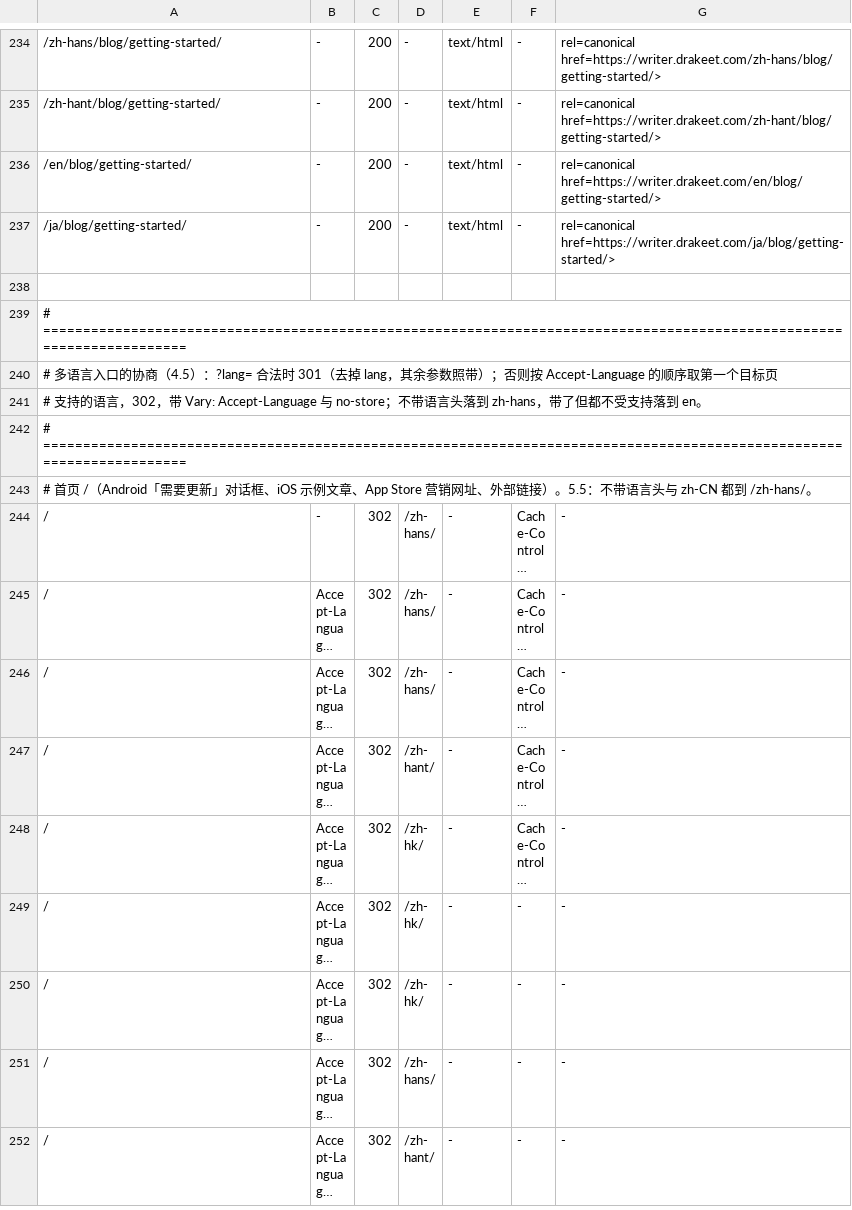
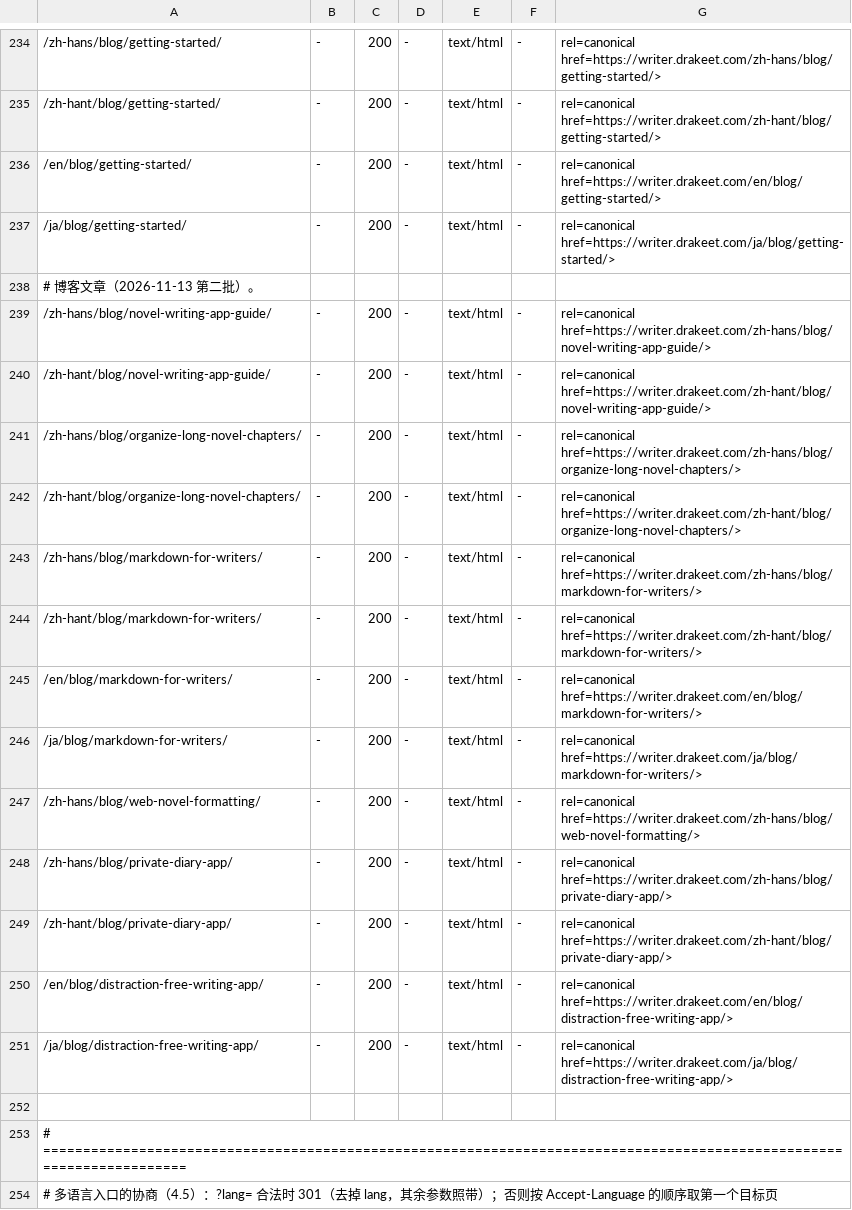
Before and after one commit to PureWriter/writer.drakeet.com, a TSV file: ops/contract.tsv, drawn as a sheet; only a part is shown, gaps mark what is left out; the shorter side is filled out with more unchanged rows; long unchanged cells end in …; the diff names each change by its address in the sheet, - before the commit and + after, or states it on an @@ line.

```diff
--- a/ops/contract.tsv
+++ b/ops/contract.tsv
+row 238: # 博客文章（2026-11-13 第二批）。
+row 239: /zh-hans/blog/novel-writing-app-guide/ | - | 200 | - | text/html | - | rel=canonical href=https://writer.drakeet.com/zh-hans/blog/novel-writing-app-guide/>
+row 240: /zh-hant/blog/novel-writing-app-guide/ | - | 200 | - | text/html | - | rel=canonical href=https://writer.drakeet.com/zh-hant/blog/novel-writing-app-guide/>
+row 241: /zh-hans/blog/organize-long-novel-chapters/ | - | 200 | - | text/html | - | rel=canonical href=https://writer.drakeet.com/zh-hans/blog/organize-long-novel-chapters/>
+row 242: /zh-hant/blog/organize-long-novel-chapters/ | - | 200 | - | text/html | - | rel=canonical href=https://writer.drakeet.com/zh-hant/blog/organize-long-novel-chapters/>
+row 243: /zh-hans/blog/markdown-for-writers/ | - | 200 | - | text/html | - | rel=canonical href=https://writer.drakeet.com/zh-hans/blog/markdown-for-writers/>
+row 244: /zh-hant/blog/markdown-for-writers/ | - | 200 | - | text/html | - | rel=canonical href=https://writer.drakeet.com/zh-hant/blog/markdown-for-writers/>
+row 245: /en/blog/markdown-for-writers/ | - | 200 | - | text/html | - | rel=canonical href=https://writer.drakeet.com/en/blog/markdown-for-writers/>
+row 246: /ja/blog/markdown-for-writers/ | - | 200 | - | text/html | - | rel=canonical href=https://writer.drakeet.com/ja/blog/markdown-for-writers/>
+row 247: /zh-hans/blog/web-novel-formatting/ | - | 200 | - | text/html | - | rel=canonical href=https://writer.drakeet.com/zh-hans/blog/web-novel-formatting/>
+row 248: /zh-hans/blog/private-diary-app/ | - | 200 | - | text/html | - | rel=canonical href=https://writer.drakeet.com/zh-hans/blog/private-diary-app/>
+row 249: /zh-hant/blog/private-diary-app/ | - | 200 | - | text/html | - | rel=canonical href=https://writer.drakeet.com/zh-hant/blog/private-diary-app/>
+row 250: /en/blog/distraction-free-writing-app/ | - | 200 | - | text/html | - | rel=canonical href=https://writer.drakeet.com/en/blog/distraction-free-writing-app/>
+row 251: /ja/blog/distraction-free-writing-app/ | - | 200 | - | text/html | - | rel=canonical href=https://writer.drakeet.com/ja/blog/distraction-free-writing-app/>
```
Also changed, not shown: 16 other files.
